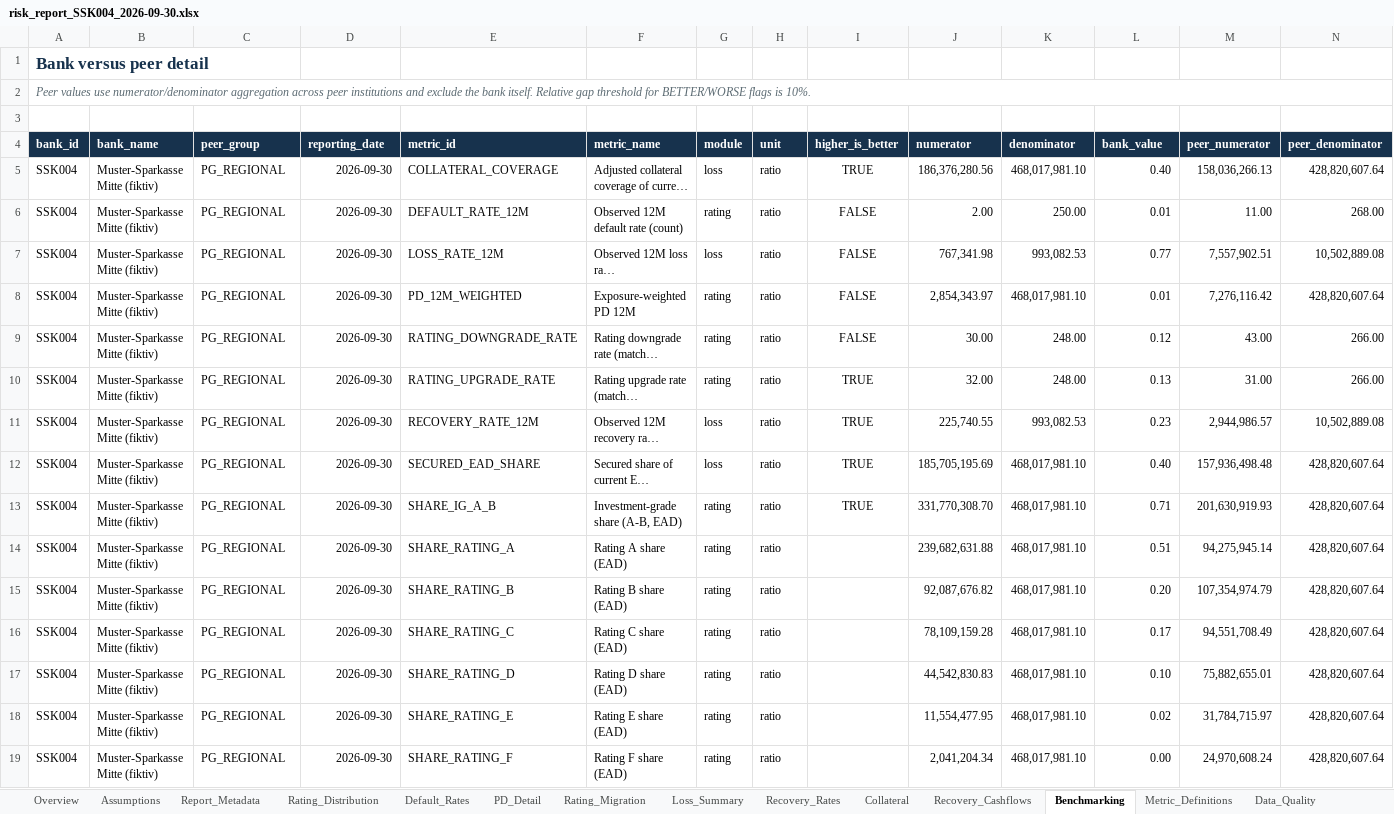
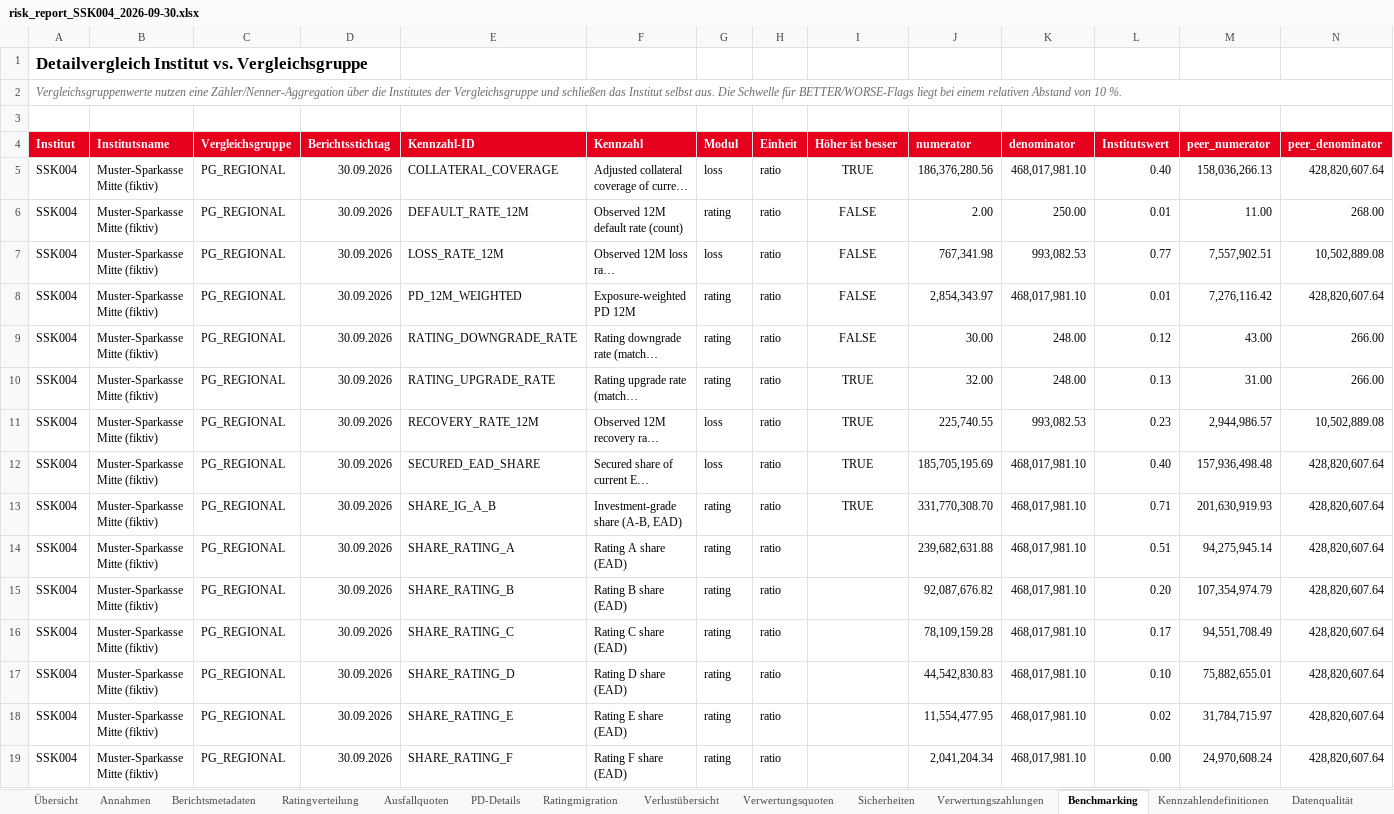
Before and after one commit to dgoo24/Rating_Und_Risikosysteme, an Excel workbook: data/exports/2026-09-30/excel/risk_report_SSK004_2026-09-30.xlsx, sheet Benchmarking, drawn as a sheet; only a part is shown; long unchanged cells end in …; values as stored, in another font and other column widths than the file's, no borders; removed rows and columns are numbered as before the commit, all else as after; rows hold the shown columns only; the diff names each change by its address in the sheet, - before the commit and + after, or states it on an @@ line.

Commit message:
German UI and Sparkasse-inspired redesign of dashboard and report artefacts
- Remove the sidebar: st.navigation top bar, brand header and scope filters
  now live in the main dashboard area (session-state keys unchanged)
- Translate the entire dashboard UI to German banking terminology with
  German number formatting (comma decimal, dot thousands) and TT.MM.JJJJ
  dates; technical tokens (statuses, rule IDs, dataset types) stay English
- Sparkasse-inspired theme (Sparkassenrot #E6001E, dark grey, white) in
  .streamlit/config.toml, dashboard, PDF charts and Excel styling; no
  trademarked logo, three ascending bars as neutral brand mark
- German PDF report (red table headers, German formatted values, k. A. for
  n/a), German Excel workbook (German sheet names and column headers via
  COLUMN_LABELS, classification still keyed on technical column names)
- Qlik export: German README and load-script comments; star-schema column
  names stay English as the technical BI contract; CSV bundle headers
  stay English
- German metric catalogue, peer group descriptions, recipients and
  disclaimer; regenerate all 2026-09-30 artefacts in German
- Update tests (163 passing) and refresh README/docs page references

```diff
--- a/data/exports/2026-09-30/excel/risk_report_SSK004_2026-09-30.xlsx (sheet Benchmarking)
+++ b/data/exports/2026-09-30/excel/risk_report_SSK004_2026-09-30.xlsx (sheet Benchmarking)
-sheet tab: Overview
+sheet tab: Übersicht
-sheet tab: Assumptions
+sheet tab: Annahmen
-sheet tab: Report_Metadata
+sheet tab: Berichtsmetadaten
-sheet tab: Rating_Distribution
+sheet tab: Ratingverteilung
-sheet tab: Default_Rates
+sheet tab: Ausfallquoten
-sheet tab: PD_Detail
+sheet tab: PD-Details
-sheet tab: Rating_Migration
+sheet tab: Ratingmigration
-sheet tab: Loss_Summary
+sheet tab: Verlustübersicht
-sheet tab: Recovery_Rates
+sheet tab: Verwertungsquoten
-sheet tab: Collateral
+sheet tab: Sicherheiten
-sheet tab: Recovery_Cashflows
+sheet tab: Verwertungszahlungen
-sheet tab: Metric_Definitions
+sheet tab: Kennzahlendefinitionen
-sheet tab: Data_Quality
+sheet tab: Datenqualität
-A1: Bank versus peer detail
+A1: Detailvergleich Institut vs. Vergleichsgruppe
-A1 text colour: #17324D
+A1 text colour: black
-A2: Peer values use numerator/denominator aggregation across peer institutions and exclude the bank itself. Relative gap threshold for BETTER/WORSE flags is 10%.
+A2: Vergleichsgruppenwerte nutzen eine Zähler/Nenner-Aggregation über die Institutes der Vergleichsgruppe und schließen das Institut selbst aus. Die Schwelle für BETTER/WORSE-Flags liegt bei einem relativen Abstand von 10 %.
-row 4: bank_id | bank_name | peer_group | reporting_date | metric_id | metric_name | module | unit | higher_is_better | numerator | denominator | bank_value | peer_numerator | peer_denominator
+row 4: Institut | Institutsname | Vergleichsgruppe | Berichtsstichtag | Kennzahl-ID | Kennzahl | Modul | Einheit | Höher ist besser | numerator | denominator | Institutswert | peer_numerator | peer_denominator
-D5:D19: 2026-09-30
+D5:D19: 30.09.2026
```
Also changed, not shown: sheet Ausfallquoten, sheet Sicherheiten, sheet Verwertungsquoten, sheet Übersicht, sheet Verlustübersicht, sheet Verwertungszahlungen, 7 more sheets, data/exports/2026-09-30/excel/risk_report_SSK001_2026-09-30.xlsx, data/exports/2026-09-30/excel/risk_report_SSK002_2026-09-30.xlsx, 48 other files.
